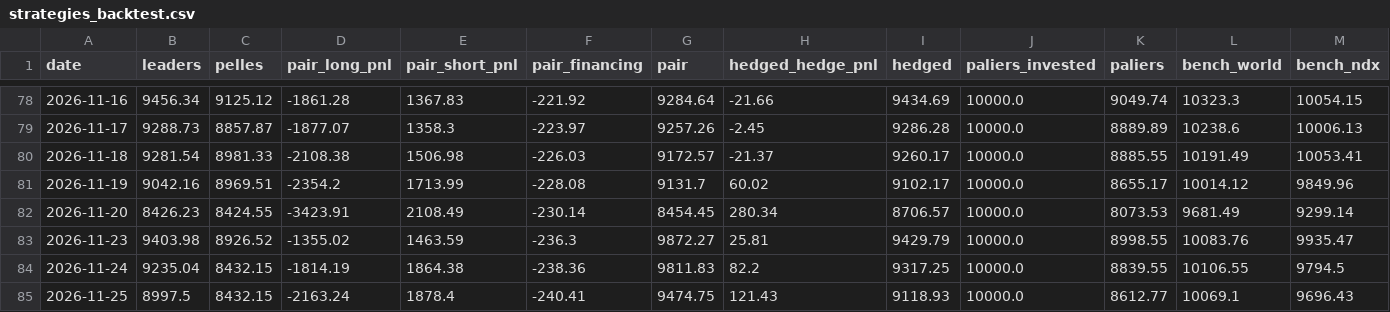
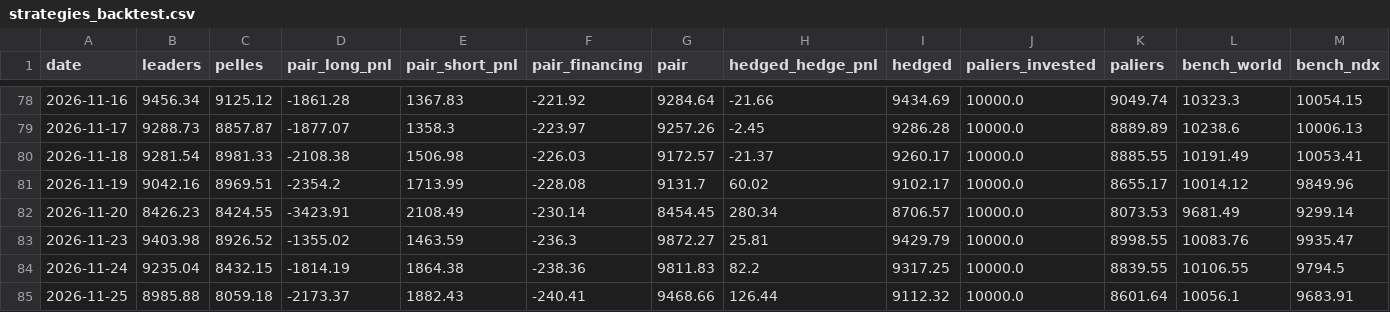
Before and after one commit to paulleriic/ai-bubble-tracker, a CSV file: data/strategies_backtest.csv, drawn as a sheet; only a part is shown, gaps mark what is left out.

```diff
--- a/data/strategies_backtest.csv
+++ b/data/strategies_backtest.csv
@@ -84,2 +84,2 @@ date,leaders,pelles,pair_long_pnl,pair_short_pnl,pair_financing,pair,hedged_hedg
 2026-11-24,9235.04,8432.15,-1814.19,1864.38,-238.36,9811.83,82.2,9317.25,10000.0,8839.55,10106.55,9794.5
-2026-11-25,8997.5,8432.15,-2163.24,1878.4,-240.41,9474.75,121.43,9118.93,10000.0,8612.77,10069.1,9696.43
+2026-11-25,8985.88,8059.18,-2173.37,1882.43,-240.41,9468.66,126.44,9112.32,10000.0,8601.64,10056.1,9683.91
```
Also changed, not shown: data/assets_summary.csv, data/fundamentals.csv, 12 other files.
